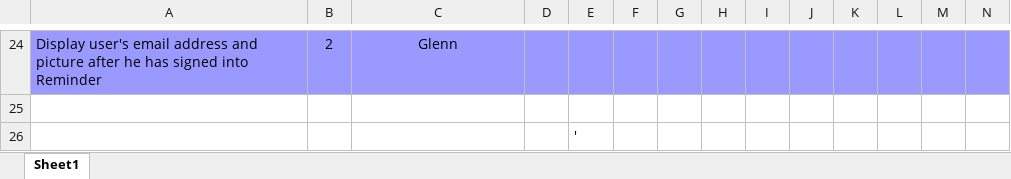
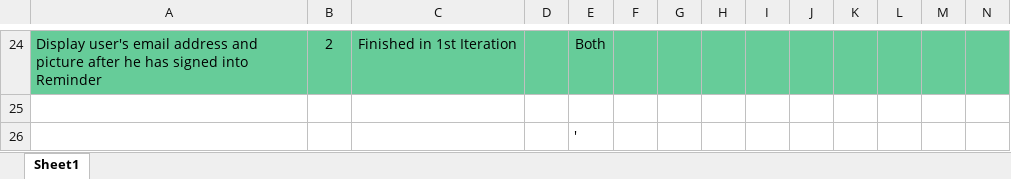
Before and after one commit to RedShift1/chc-cmsc300-01-jspapp-01, an Excel workbook: Daily Activity Log - Iteration 2 - Alex and Glenn.xlsx, sheet Sheet1, drawn as a sheet; only a part is shown, gaps mark what is left out; values as stored, in another font and other column widths than the file's, no borders; the diff covers the shown part only; the diff names each change by its address in the sheet, - before the commit and + after, or states it on an @@ line.

```diff
--- a/Daily Activity Log - Iteration 2 - Alex and Glenn.xlsx (sheet Sheet1)
+++ b/Daily Activity Log - Iteration 2 - Alex and Glenn.xlsx (sheet Sheet1)
-A24:N24 fill: #9999FF
+A24:N24 fill: #66CC99
-C24: Glenn
+C24: Finished in 1st Iteration
-E24: (empty)
+E24: Both
```
Also changed, not shown: 10 added rows, 10 removed rows, 21 edited cells and cell formats elsewhere in this sheet, 1 other file.
